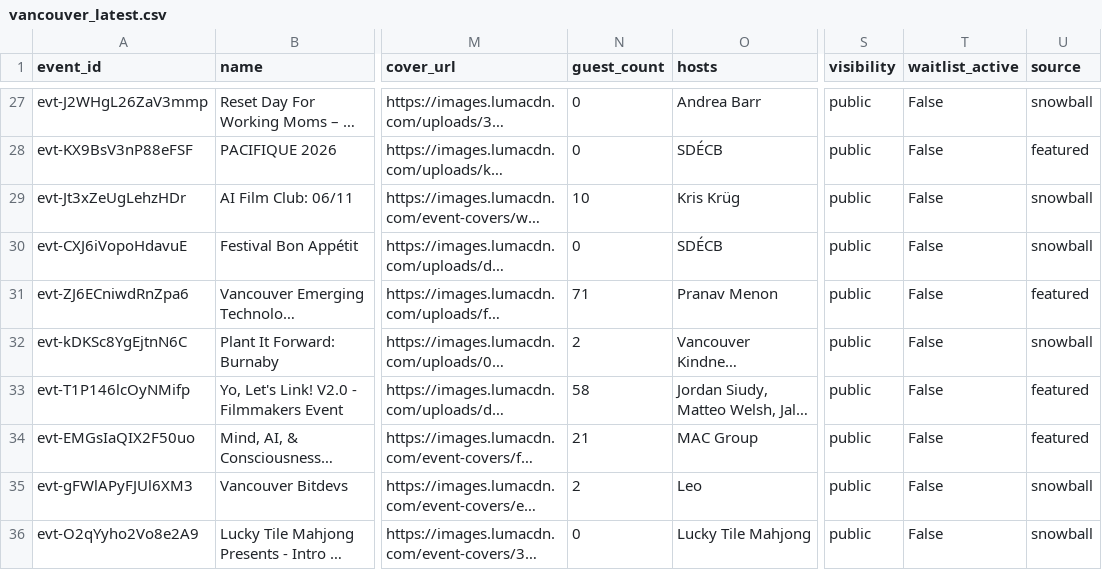
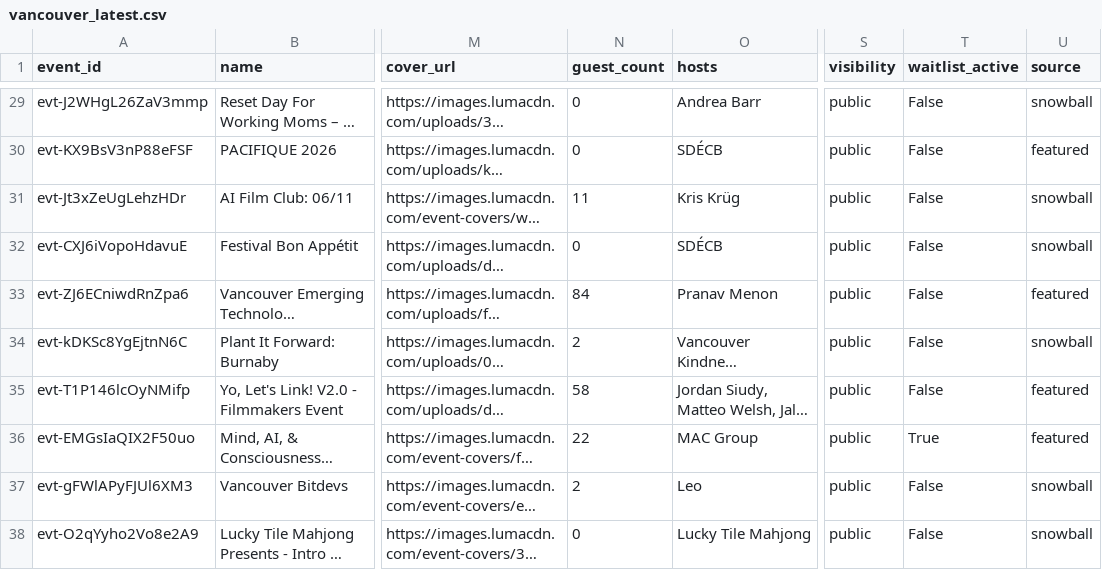
Before and after one commit to himanshusaleria/luma-explore, a CSV file: data/vancouver_latest.csv, drawn as a sheet; only a part is shown, gaps mark what is left out; long unchanged cells end in …; addresses are those after the commit; the diff covers the shown part only; the diff names each change by its address in the sheet, - before the commit and + after, or states it on an @@ line.

```diff
--- a/data/vancouver_latest.csv
+++ b/data/vancouver_latest.csv
-N31 (guest_count): 10
+N31 (guest_count): 11
-N33 (guest_count): 71
+N33 (guest_count): 84
-N36 (guest_count): 21
+N36 (guest_count): 22
-T36 (waitlist_active): False
+T36 (waitlist_active): True
```
Also changed, not shown: 3 added rows and 13 edited cells elsewhere in this file, data/bengaluru_latest.csv, data/boston_latest.csv, 32 other files.
